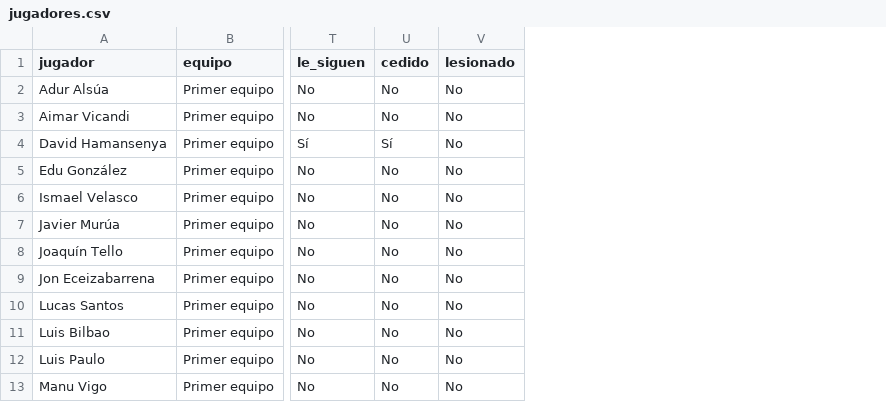
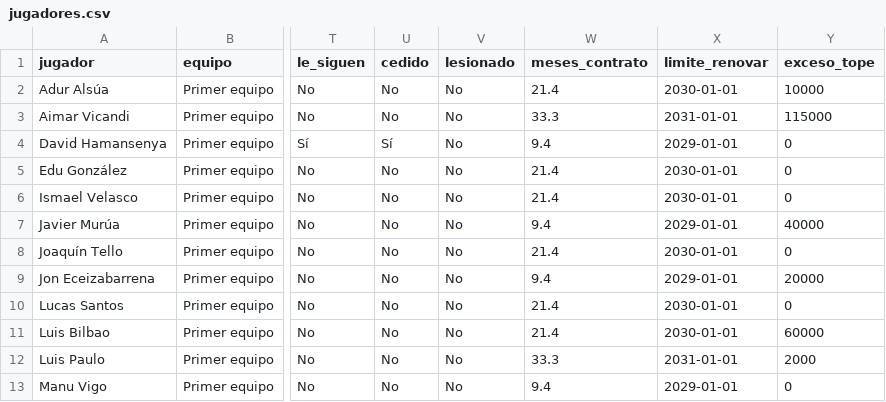
Before and after one commit to Antoniocapi/Antoniocapi, a CSV file: panel/jugadores.csv, drawn as a sheet; only a part is shown, gaps mark what is left out; the diff names each change by its address in the sheet, - before the commit and + after, or states it on an @@ line.

```diff
--- a/panel/jugadores.csv
+++ b/panel/jugadores.csv
+column W (meses_contrato), rows 2-13: 21.4 | 33.3 | 9.4 | 21.4 | 21.4 | 9.4 | 21.4 | 9.4 | 21.4 | 21.4 | 33.3 | 9.4
+column X (limite_renovar), rows 2-13: 2030-01-01 | 2031-01-01 | 2029-01-01 | 2030-01-01 | 2030-01-01 | 2029-01-01 | 2030-01-01 | 2029-01-01 | 2030-01-01 | 2030-01-01 | 2031-01-01 | 2029-01-01
+column Y (exceso_tope), rows 2-13: 10000 | 115000 | 0 | 0 | 0 | 40000 | 0 | 20000 | 0 | 60000 | 2000 | 0
```
Also changed, not shown: 13 other files.
